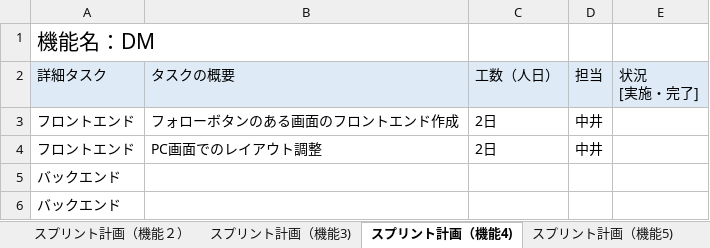
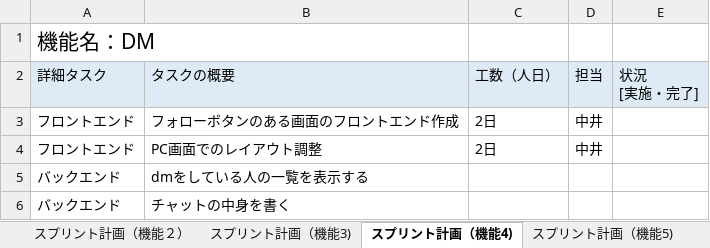
Before and after one commit to fu-syoji-t/SD3D_2023_Scrum4, an Excel workbook: 03スプリントバックログ/Scrum4_スプリントバックログ第3回.xlsx, sheet スプリント計画（機能4), drawn as a sheet; values as stored, in another font and other column widths than the file's, no borders; the diff names each change by its address in the sheet, - before the commit and + after, or states it on an @@ line.

```diff
--- a/03スプリントバックログ/Scrum4_スプリントバックログ第3回.xlsx (sheet スプリント計画（機能4))
+++ b/03スプリントバックログ/Scrum4_スプリントバックログ第3回.xlsx (sheet スプリント計画（機能4))
-B5: (empty)
+B5: dmをしている人の一覧を表示する
-B6: (empty)
+B6: チャットの中身を書く
```
Also changed, not shown: sheet スプリント計画（機能１）, sheet スプリント計画（機能3), sheet スプリント計画（機能5), sheet スプリント計画（機能２）, 1 other file.
